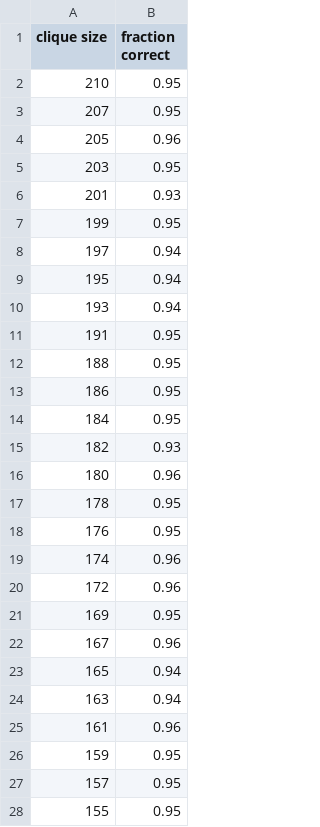
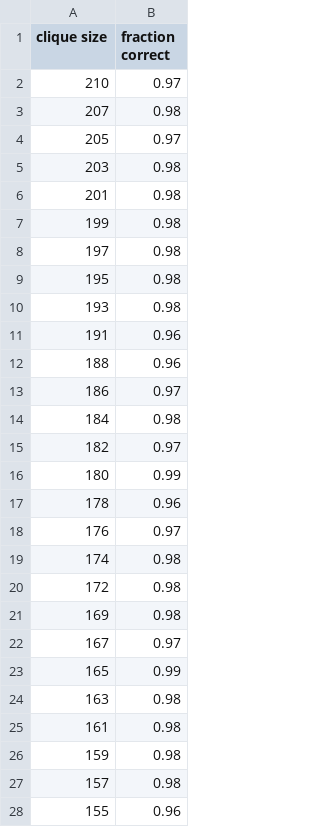
Before and after one commit to danieletirinnanzi/HUPLACLIP-analysis, a CSV file: data_analysis/data/machines/2025-04_old-new-pipeline_num-params/300/ViTscratch-new-pipeline/ViTscratch-new-pipeline_N300_fraction_correct.csv, drawn as a sheet; only a part is shown; the diff covers the shown part only.

```diff
--- a/data_analysis/data/machines/2025-04_old-new-pipeline_num-params/300/ViTscratch-new-pipeline/ViTscratch-new-pipeline_N300_fraction_correct.csv
+++ b/data_analysis/data/machines/2025-04_old-new-pipeline_num-params/300/ViTscratch-new-pipeline/ViTscratch-new-pipeline_N300_fraction_correct.csv
@@ -1,28 +1,28 @@
 clique size,fraction correct
-210,0.95
-207,0.95
-205,0.96
-203,0.95
-201,0.93
-199,0.95
-197,0.94
-195,0.94
-193,0.94
-191,0.95
-188,0.95
-186,0.95
-184,0.95
-182,0.93
-180,0.96
-178,0.95
-176,0.95
-174,0.96
-172,0.96
-169,0.95
-167,0.96
-165,0.94
-163,0.94
-161,0.96
-159,0.95
-157,0.95
-155,0.95
+210,0.97
+207,0.98
+205,0.97
+203,0.98
+201,0.98
+199,0.98
+197,0.98
+195,0.98
+193,0.98
+191,0.96
+188,0.96
+186,0.97
+184,0.98
+182,0.97
+180,0.99
+178,0.96
+176,0.97
+174,0.98
+172,0.98
+169,0.98
+167,0.97
+165,0.99
+163,0.98
+161,0.98
+159,0.98
+157,0.98
+155,0.96
```
Also changed, not shown: 71 edited cells elsewhere in this file, data_analysis/data/machines/2025-04_old-new-pipeline_num-params/100/ViTscratch-new-pipeline/ViTscratch-new-pipeline_N100_fraction_correct.csv, data_analysis/data/machines/2025-04_old-new-pipeline_num-params/150/ViTscratch-new-pipeline/ViTscratch-new-pipeline_N150_fraction_correct.csv, 49 other files.
